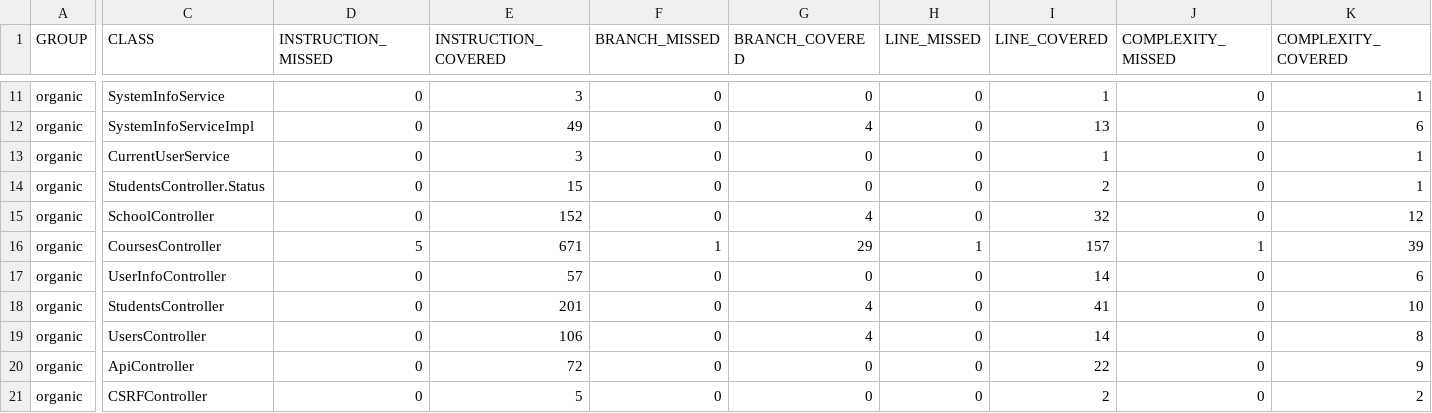
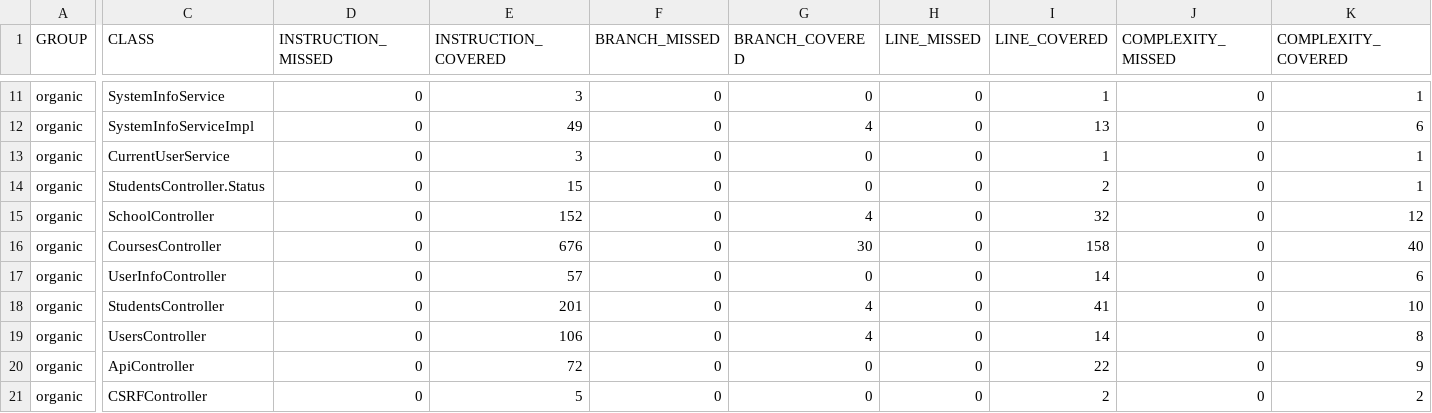
Before and after one commit to ucsb-cs156-s24/proj-organic-s24-5pm-3, a CSV file: prs/56/jacoco/jacoco.csv, drawn as a sheet; only a part is shown, gaps mark what is left out; the diff names each change by its address in the sheet, - before the commit and + after, or states it on an @@ line.

```diff
--- a/prs/56/jacoco/jacoco.csv
+++ b/prs/56/jacoco/jacoco.csv
-D16 (INSTRUCTION_MISSED): 5
+D16 (INSTRUCTION_MISSED): 0
-E16 (INSTRUCTION_COVERED): 671
+E16 (INSTRUCTION_COVERED): 676
-F16 (BRANCH_MISSED): 1
+F16 (BRANCH_MISSED): 0
-G16 (BRANCH_COVERED): 29
+G16 (BRANCH_COVERED): 30
-H16 (LINE_MISSED): 1
+H16 (LINE_MISSED): 0
-I16 (LINE_COVERED): 157
+I16 (LINE_COVERED): 158
-J16 (COMPLEXITY_MISSED): 1
+J16 (COMPLEXITY_MISSED): 0
-K16 (COMPLEXITY_COVERED): 39
+K16 (COMPLEXITY_COVERED): 40
```
Also changed, not shown: 7 other files.
